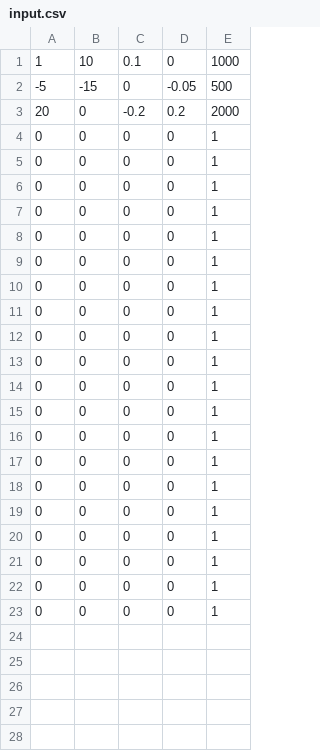
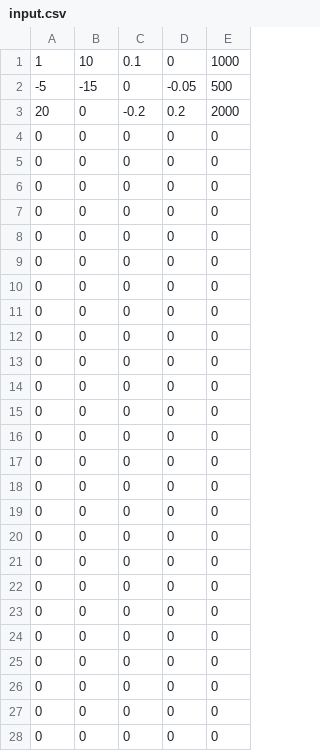
Before and after one commit to moisesmata/EmbeddedFinalProject, a CSV file: software/final/input.csv, drawn as a sheet.

Commit message:
csv update

```diff
--- a/software/final/input.csv
+++ b/software/final/input.csv
@@ -3,21 +3,26 @@
 20,0,-0.2,0.2,2000
-0,0,0,0,1
-0,0,0,0,1
-0,0,0,0,1
-0,0,0,0,1
-0,0,0,0,1
-0,0,0,0,1
-0,0,0,0,1
-0,0,0,0,1
-0,0,0,0,1
-0,0,0,0,1
-0,0,0,0,1
-0,0,0,0,1
-0,0,0,0,1
-0,0,0,0,1
-0,0,0,0,1
-0,0,0,0,1
-0,0,0,0,1
-0,0,0,0,1
-0,0,0,0,1
-0,0,0,0,1
+0,0,0,0,0
+0,0,0,0,0
+0,0,0,0,0
+0,0,0,0,0
+0,0,0,0,0
+0,0,0,0,0
+0,0,0,0,0
+0,0,0,0,0
+0,0,0,0,0
+0,0,0,0,0
+0,0,0,0,0
+0,0,0,0,0
+0,0,0,0,0
+0,0,0,0,0
+0,0,0,0,0
+0,0,0,0,0
+0,0,0,0,0
+0,0,0,0,0
+0,0,0,0,0
+0,0,0,0,0
+0,0,0,0,0
+0,0,0,0,0
+0,0,0,0,0
+0,0,0,0,0
+0,0,0,0,0
```
